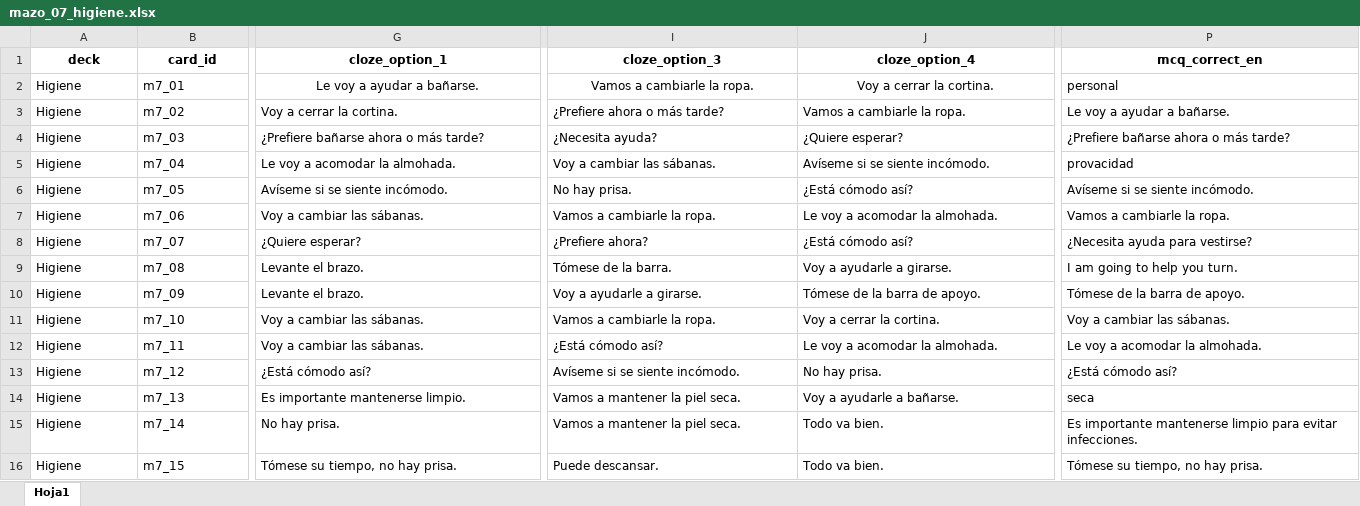
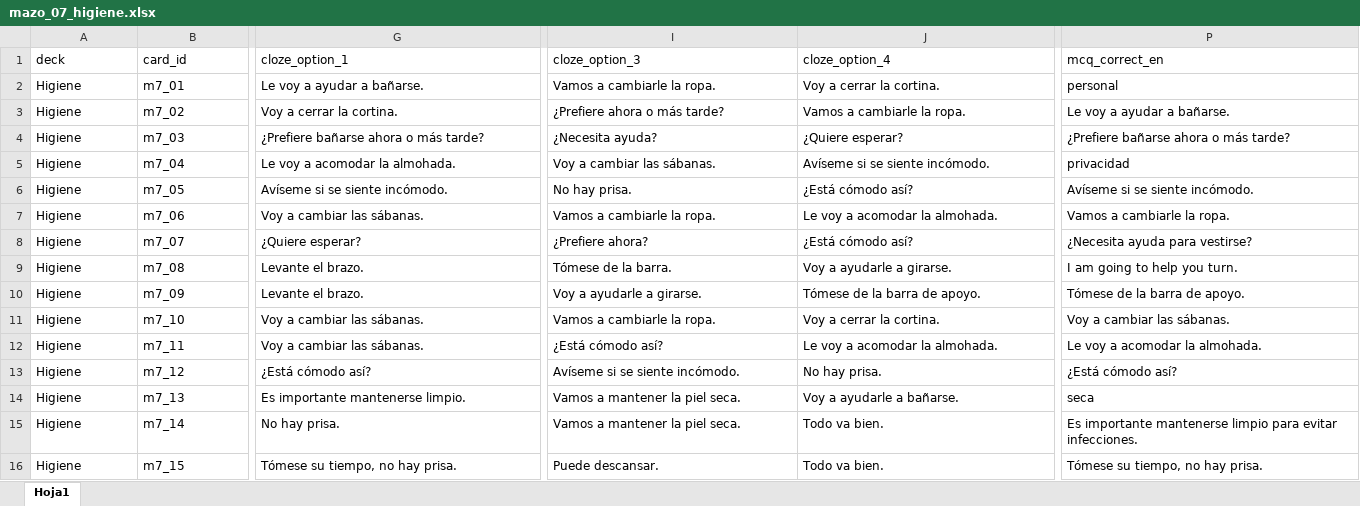
Before and after one commit to Belen741/Fluent-Flashcards, an Excel workbook: client/src/data/raw/mazo_07_higiene.xlsx, sheet Hoja1, drawn as a sheet; only a part is shown, gaps mark what is left out; values as stored, in another font and other column widths than the file's, no borders; the diff covers the shown part only; the diff names each change by its address in the sheet, - before the commit and + after, or states it on an @@ line.

```diff
--- a/client/src/data/raw/mazo_07_higiene.xlsx (sheet Hoja1)
+++ b/client/src/data/raw/mazo_07_higiene.xlsx (sheet Hoja1)
@@ A1:P1 bold: on → off, alignment: center → left @@
-G2 alignment: center
+G2 alignment: left
-I2:J2 alignment: center
+I2:J2 alignment: left
-P5 (mcq_correct_en): provacidad
+P5 (mcq_correct_en): privacidad
```
Also changed, not shown: cell formats elsewhere in this sheet, 1 other file.
